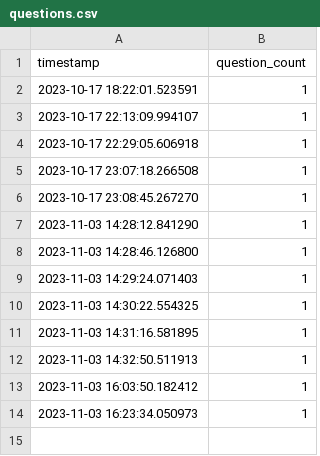
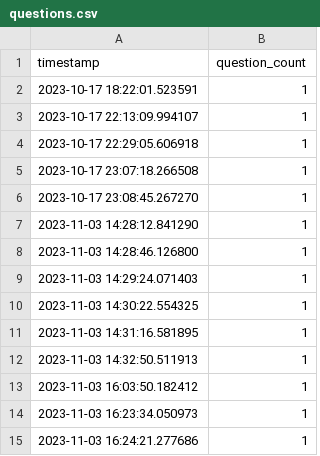
Before and after one commit to two-trick-pony-NL/DocBot-Fusion, a CSV file: analytics/questions.csv, drawn as a sheet.

```diff
--- a/analytics/questions.csv
+++ b/analytics/questions.csv
@@ -14 +14,2 @@ timestamp,question_count
 2023-11-03 16:23:34.050973,1
+2023-11-03 16:24:21.277686,1
```
Also changed, not shown: analytics/files.csv, analytics/pageviews.csv, 9 other files.
